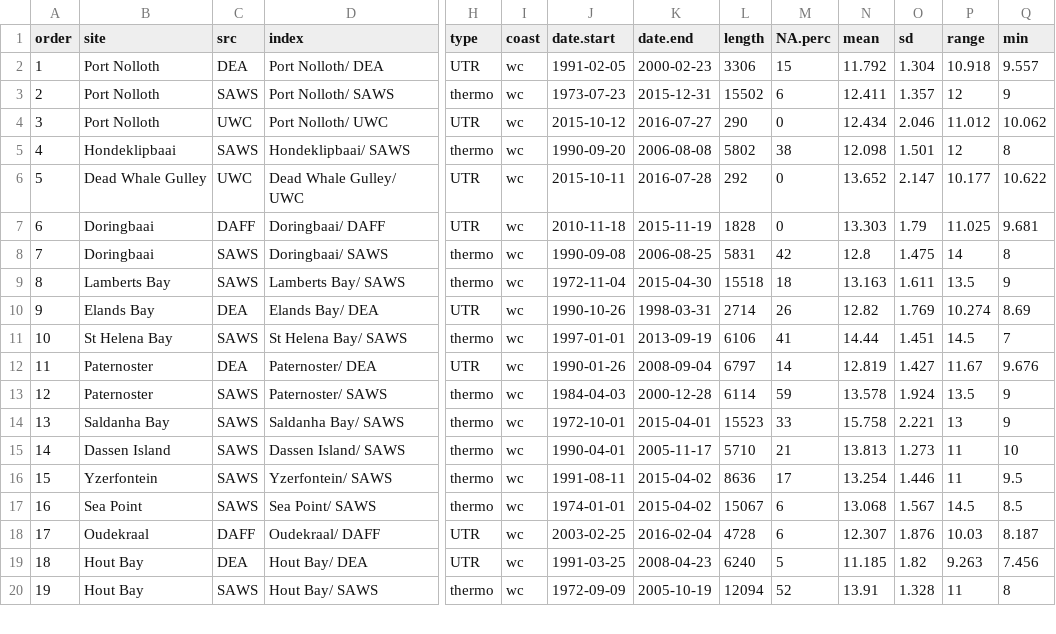
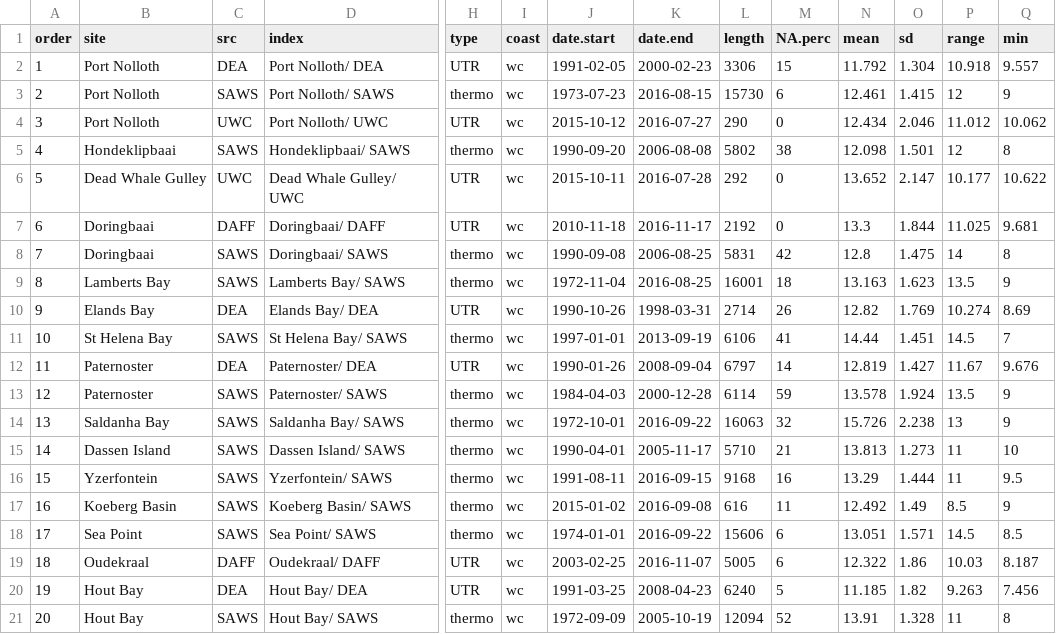
Before and after one commit to ajsmit/SACTN, a CSV file: metadata/site_list_v4.1.csv, drawn as a sheet; only a part is shown, gaps mark what is left out; addresses are those after the commit; rows hold the shown columns only; the diff covers the shown part only; the diff names each change by its address in the sheet, - before the commit and + after, or states it on an @@ line.

```diff
--- a/metadata/site_list_v4.1.csv
+++ b/metadata/site_list_v4.1.csv
-K3 (date.end): 2015-12-31
+K3 (date.end): 2016-08-15
-L3 (length): 15502
+L3 (length): 15730
-N3 (mean): 12.411
+N3 (mean): 12.461
-O3 (sd): 1.357
+O3 (sd): 1.415
-K7 (date.end): 2015-11-19
+K7 (date.end): 2016-11-17
-L7 (length): 1828
+L7 (length): 2192
-N7 (mean): 13.303
+N7 (mean): 13.3
-O7 (sd): 1.79
+O7 (sd): 1.844
-K9 (date.end): 2015-04-30
+K9 (date.end): 2016-08-25
-L9 (length): 15518
+L9 (length): 16001
-O9 (sd): 1.611
+O9 (sd): 1.623
-K14 (date.end): 2015-04-01
+K14 (date.end): 2016-09-22
-L14 (length): 15523
+L14 (length): 16063
-M14 (NA.perc): 33
+M14 (NA.perc): 32
-N14 (mean): 15.758
+N14 (mean): 15.726
-O14 (sd): 2.221
+O14 (sd): 2.238
-K16 (date.end): 2015-04-02
+K16 (date.end): 2016-09-15
-L16 (length): 8636
+L16 (length): 9168
-M16 (NA.perc): 17
+M16 (NA.perc): 16
-N16 (mean): 13.254
+N16 (mean): 13.29
-O16 (sd): 1.446
+O16 (sd): 1.444
+row 17: 16 | Koeberg Basin | SAWS | Koeberg Basin/ SAWS | thermo | wc | 2015-01-02 | 2016-09-08 | 616 | 11 | 12.492 | 1.49 | 8.5 | 9
@@ column A (order) renumbered from row 18 down @@
-K18 (date.end): 2015-04-02
+K18 (date.end): 2016-09-22
-L18 (length): 15067
+L18 (length): 15606
-N18 (mean): 13.068
+N18 (mean): 13.051
-O18 (sd): 1.567
+O18 (sd): 1.571
-K19 (date.end): 2016-02-04
+K19 (date.end): 2016-11-07
-L19 (length): 4728
+L19 (length): 5005
-N19 (mean): 12.307
+N19 (mean): 12.322
-O19 (sd): 1.876
+O19 (sd): 1.86
```
Also changed, not shown: 106 edited cells elsewhere in this file, 7 other files.
